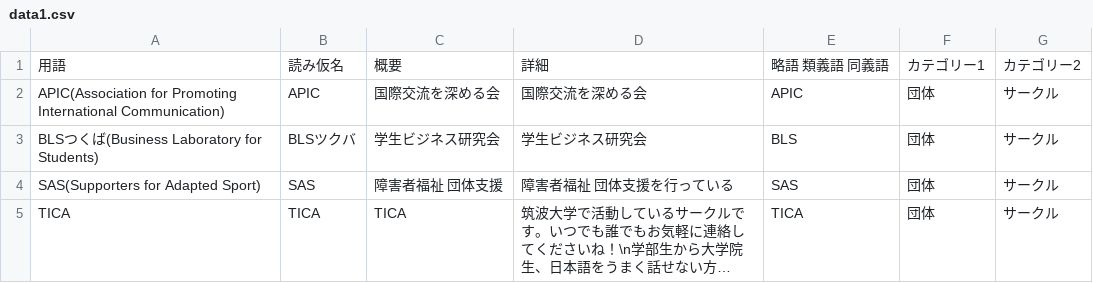
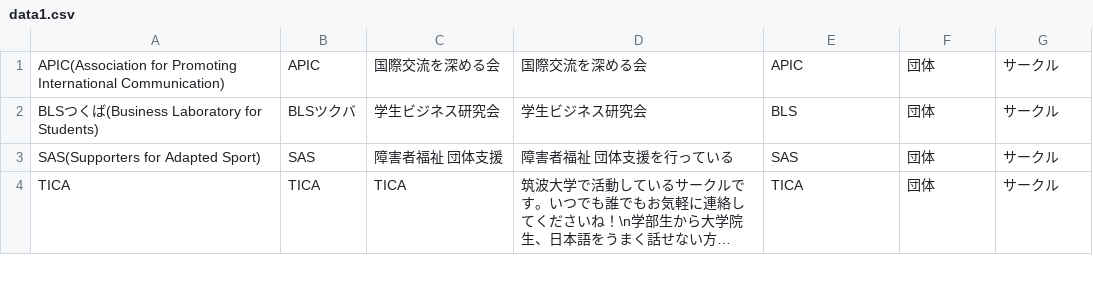
Before and after one commit to umaz/ketchup, a CSV file: db/data1.csv, drawn as a sheet; only a part is shown; long unchanged cells end in …; the diff names each change by its address in the sheet, - before the commit and + after, or states it on an @@ line.

Commit message:
update csv

```diff
--- a/db/data1.csv
+++ b/db/data1.csv
-row 1: 用語 | 読み仮名 | 概要 | 詳細 | 略語 類義語 同義語 | カテゴリー1 | カテゴリー2
```
